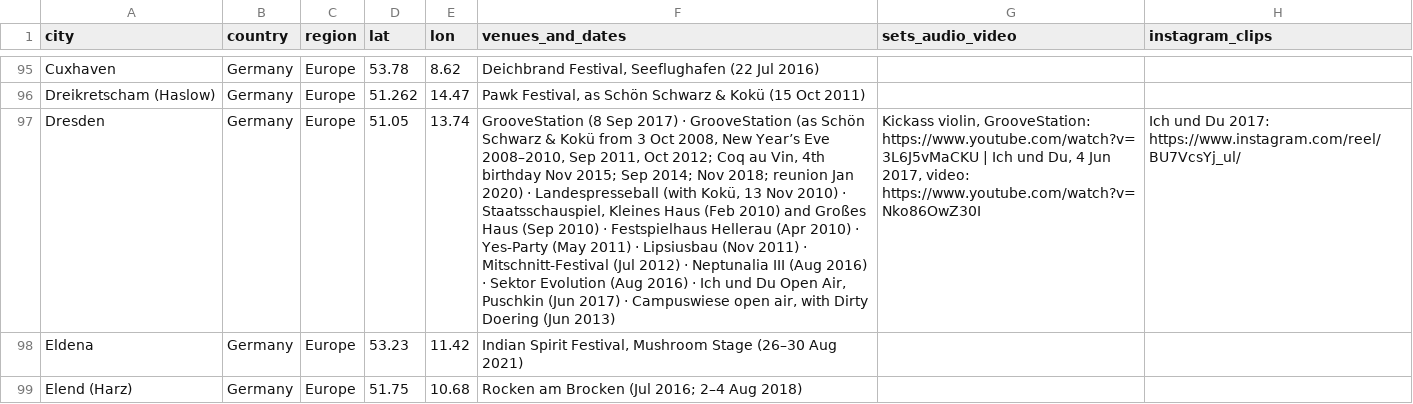
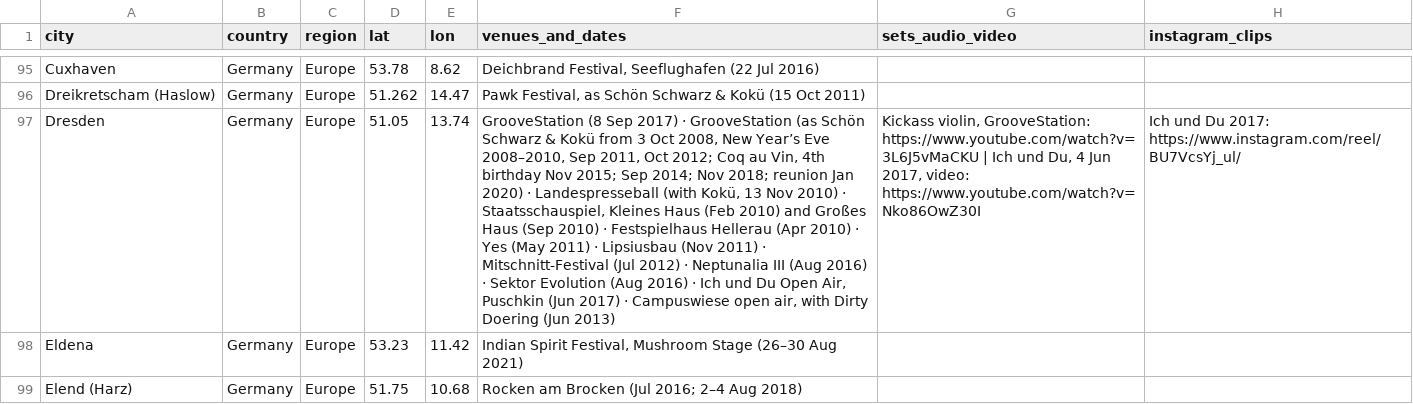
Before and after one commit to Sethilein/claude-website-integration, a CSV file: data/places.csv, drawn as a sheet; only a part is shown, gaps mark what is left out; the diff names each change by its address in the sheet, - before the commit and + after, or states it on an @@ line.

```diff
--- a/data/places.csv
+++ b/data/places.csv
-F97 (venues_and_dates): …2010) · Yes-Party (May 2011)…
+F97 (venues_and_dates): …2010) · Yes (May 2011)…
```
Also changed, not shown: 1 other file.
